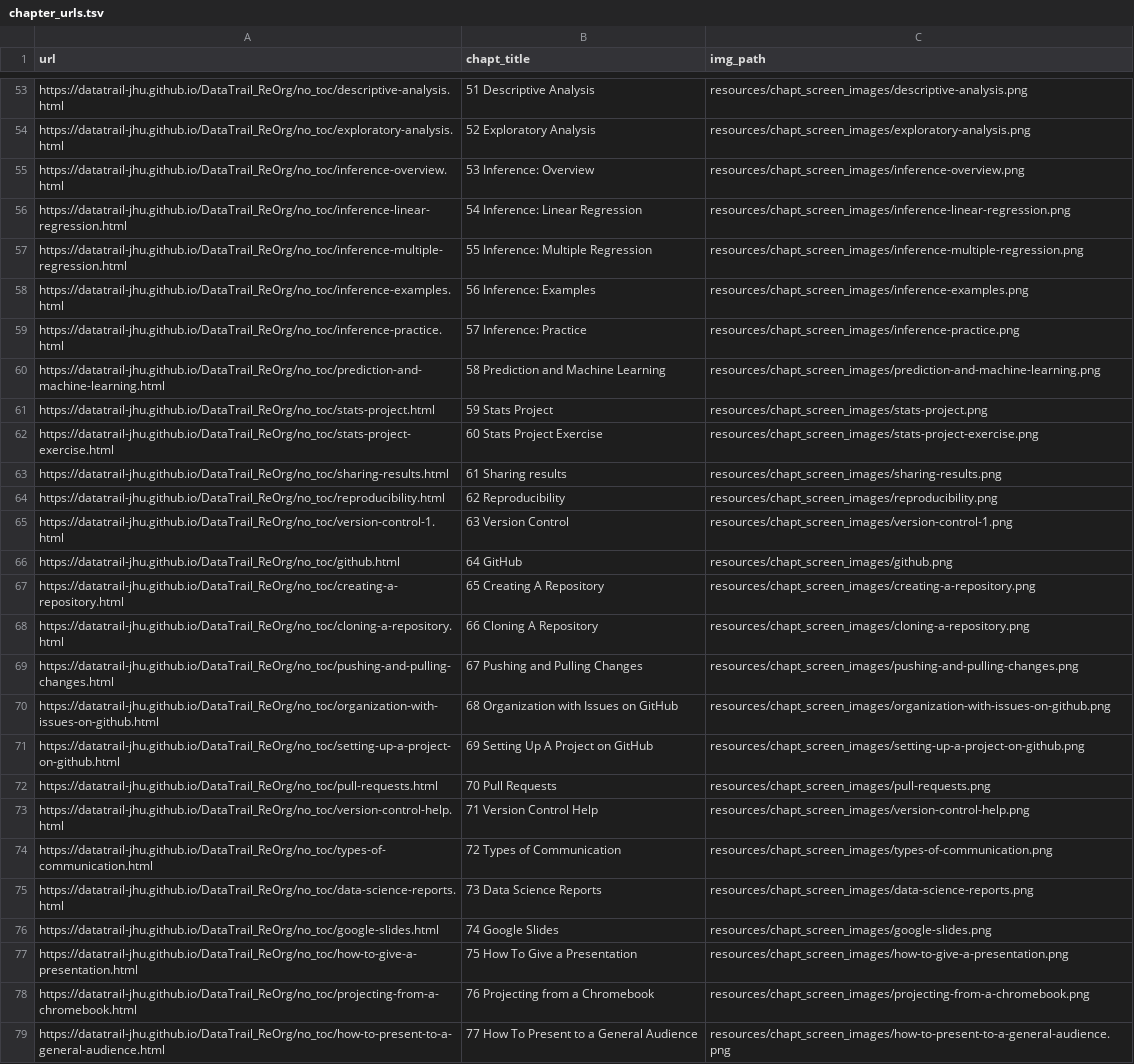
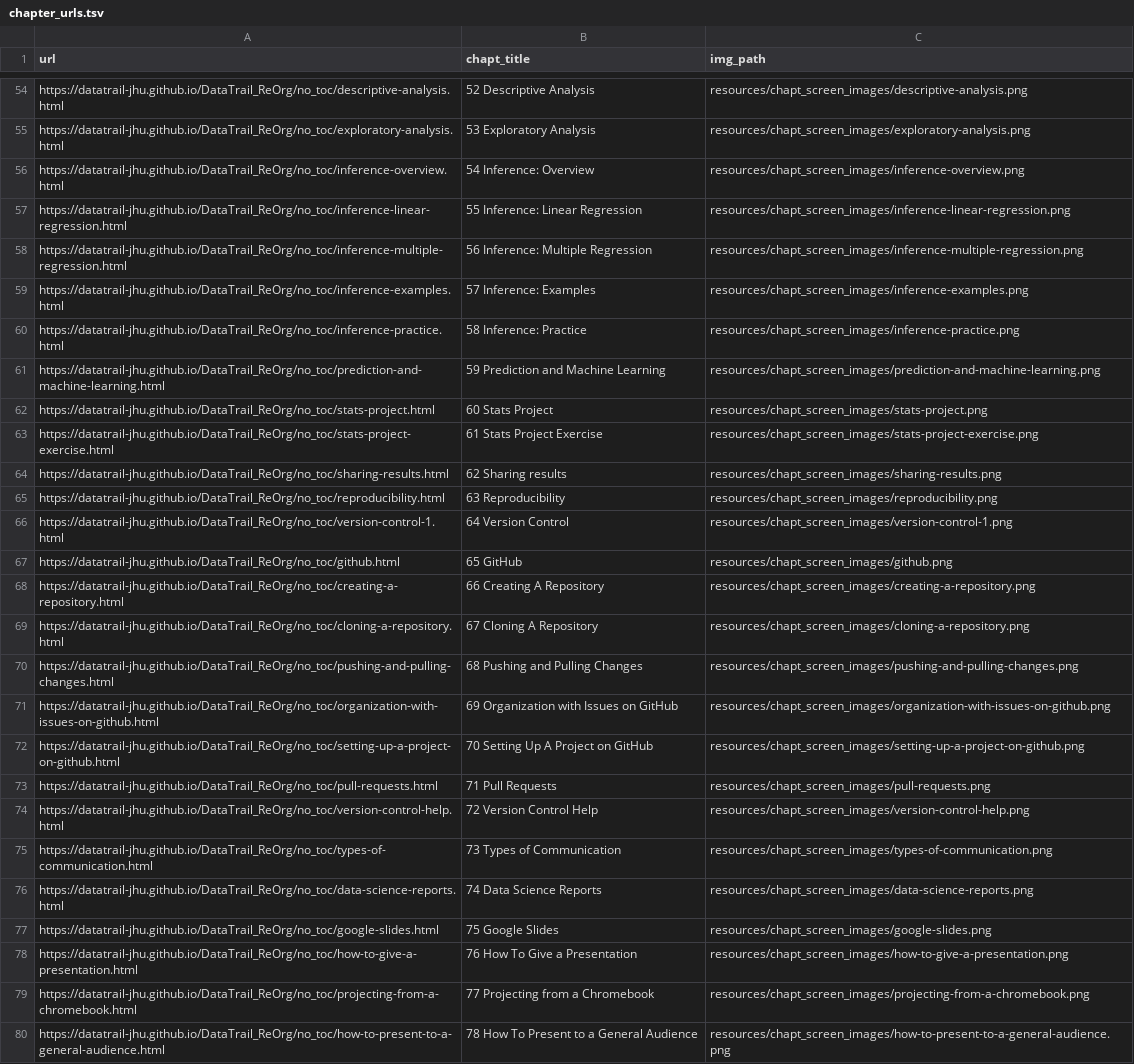
Before and after one commit to cansavvy/DataTrail_ReOrg, a TSV file: resources/chapt_screen_images/chapter_urls.tsv, drawn as a sheet; only a part is shown, gaps mark what is left out; addresses are those after the commit; the diff covers the shown part only; the diff names each change by its address in the sheet, - before the commit and + after, or states it on an @@ line.

```diff
--- a/resources/chapt_screen_images/chapter_urls.tsv
+++ b/resources/chapt_screen_images/chapter_urls.tsv
-B54 (chapt_title): 51 Descriptive Analysis
+B54 (chapt_title): 52 Descriptive Analysis
-B55 (chapt_title): 52 Exploratory Analysis
+B55 (chapt_title): 53 Exploratory Analysis
-B56 (chapt_title): 53 Inference: Overview
+B56 (chapt_title): 54 Inference: Overview
-B57 (chapt_title): 54 Inference: Linear Regression
+B57 (chapt_title): 55 Inference: Linear Regression
-B58 (chapt_title): 55 Inference: Multiple Regression
+B58 (chapt_title): 56 Inference: Multiple Regression
-B59 (chapt_title): 56 Inference: Examples
+B59 (chapt_title): 57 Inference: Examples
-B60 (chapt_title): 57 Inference: Practice
+B60 (chapt_title): 58 Inference: Practice
-B61 (chapt_title): 58 Prediction and Machine Learning
+B61 (chapt_title): 59 Prediction and Machine Learning
-B62 (chapt_title): 59 Stats Project
+B62 (chapt_title): 60 Stats Project
-B63 (chapt_title): 60 Stats Project Exercise
+B63 (chapt_title): 61 Stats Project Exercise
-B64 (chapt_title): 61 Sharing results
+B64 (chapt_title): 62 Sharing results
-B65 (chapt_title): 62 Reproducibility
+B65 (chapt_title): 63 Reproducibility
-B66 (chapt_title): 63 Version Control
+B66 (chapt_title): 64 Version Control
-B67 (chapt_title): 64 GitHub
+B67 (chapt_title): 65 GitHub
-B68 (chapt_title): 65 Creating A Repository
+B68 (chapt_title): 66 Creating A Repository
-B69 (chapt_title): 66 Cloning A Repository
+B69 (chapt_title): 67 Cloning A Repository
-B70 (chapt_title): 67 Pushing and Pulling Changes
+B70 (chapt_title): 68 Pushing and Pulling Changes
-B71 (chapt_title): 68 Organization with Issues on GitHub
+B71 (chapt_title): 69 Organization with Issues on GitHub
-B72 (chapt_title): 69 Setting Up A Project on GitHub
+B72 (chapt_title): 70 Setting Up A Project on GitHub
-B73 (chapt_title): 70 Pull Requests
+B73 (chapt_title): 71 Pull Requests
-B74 (chapt_title): 71 Version Control Help
+B74 (chapt_title): 72 Version Control Help
-B75 (chapt_title): 72 Types of Communication
+B75 (chapt_title): 73 Types of Communication
-B76 (chapt_title): 73 Data Science Reports
+B76 (chapt_title): 74 Data Science Reports
-B77 (chapt_title): 74 Google Slides
+B77 (chapt_title): 75 Google Slides
-B78 (chapt_title): 75 How To Give a Presentation
+B78 (chapt_title): 76 How To Give a Presentation
-B79 (chapt_title): 76 Projecting from a Chromebook
+B79 (chapt_title): 77 Projecting from a Chromebook
-B80 (chapt_title): 77 How To Present to a General Audience
+B80 (chapt_title): 78 How To Present to a General Audience
```
Also changed, not shown: 1 added row and 44 edited cells elsewhere in this file, 10 other files.
